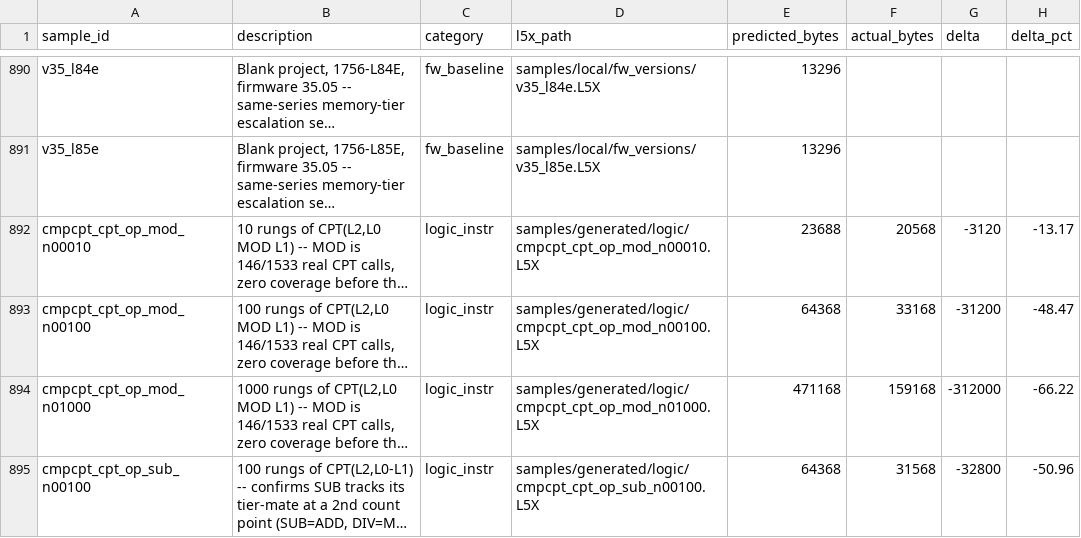
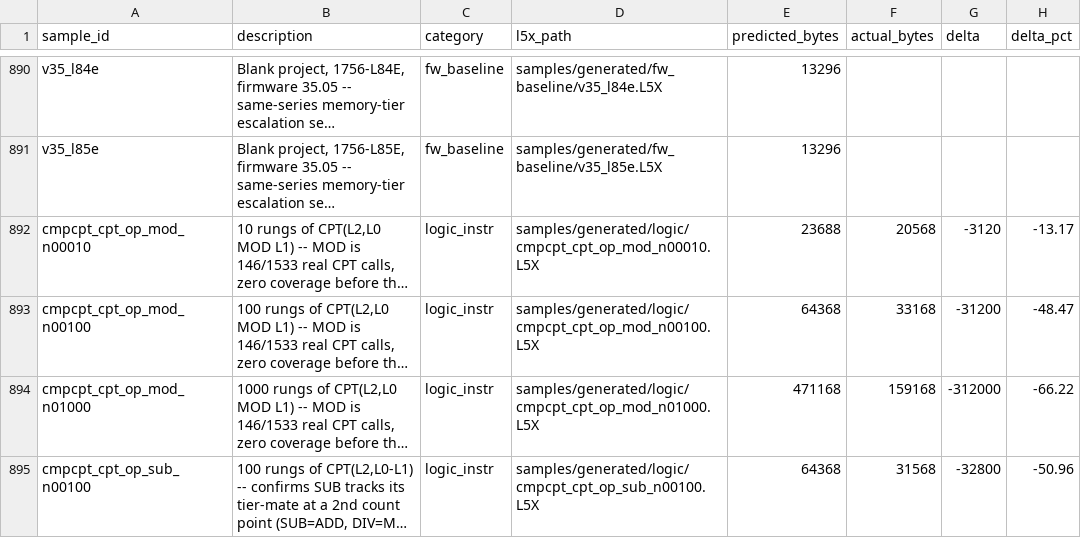
Before and after one commit to jholm90/logixMemoryMap, a CSV file: samples/manifest.csv, drawn as a sheet; only a part is shown, gaps mark what is left out; long unchanged cells end in …; the diff covers the shown part only; the diff names each change by its address in the sheet, - before the commit and + after, or states it on an @@ line.

```diff
--- a/samples/manifest.csv
+++ b/samples/manifest.csv
-D890 (l5x_path): samples/local/fw_versions/v35_l84e.L5X
+D890 (l5x_path): samples/generated/fw_baseline/v35_l84e.L5X
-D891 (l5x_path): samples/local/fw_versions/v35_l85e.L5X
+D891 (l5x_path): samples/generated/fw_baseline/v35_l85e.L5X
```
Also changed, not shown: 27 edited cells elsewhere in this file, 29 other files.
